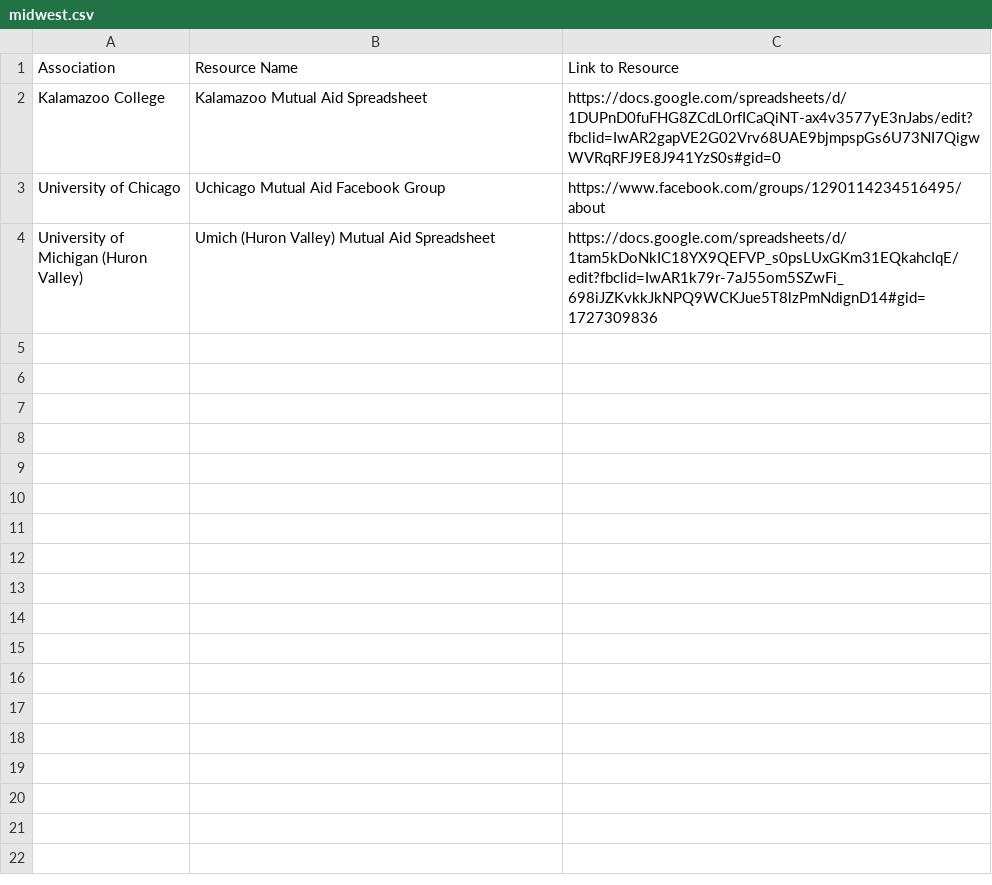
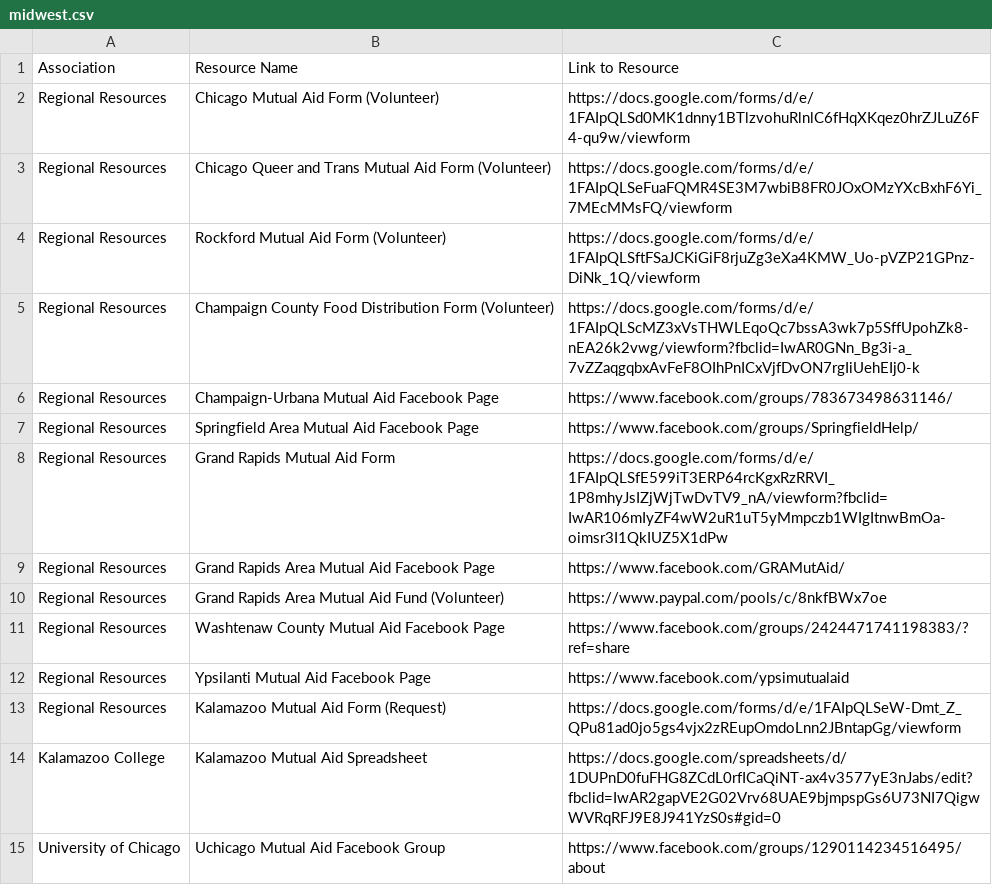
Before and after one commit to washingtonzhao/StudentAid, a CSV file: assets/resources/midwest.csv, drawn as a sheet; only a part is shown; the shorter side is filled out with more unchanged rows.

```diff
--- a/assets/resources/midwest.csv
+++ b/assets/resources/midwest.csv
@@ -1,2 +1,14 @@
 Association,Resource Name,Link to Resource
+Regional Resources,Chicago Mutual Aid Form (Volunteer),https://docs.google.com/forms/d/e/1FAIpQLSd0MK1dnny1BTlzvohuRlnlC6fHqXKqez0hrZJLuZ6F4-qu9w/viewform
+Regional Resources,Chicago Queer and Trans Mutual Aid Form (Volunteer),https://docs.google.com/forms/d/e/1FAIpQLSeFuaFQMR4SE3M7wbiB8FR0JOxOMzYXcBxhF6Yi_7MEcMMsFQ/viewform
+Regional Resources,Rockford Mutual Aid Form (Volunteer),https://docs.google.com/forms/d/e/1FAIpQLSftFSaJCKiGiF8rjuZg3eXa4KMW_Uo-pVZP21GPnz-DiNk_1Q/viewform
+Regional Resources,Champaign County Food Distribution Form (Volunteer),https://docs.google.com/forms/d/e/1FAIpQLScMZ3xVsTHWLEqoQc7bssA3wk7p5SffUpohZk8-nEA26k2vwg/viewform?fbclid=IwAR0GNn_Bg3i-a_7vZZaqgqbxAvFeF8OIhPnICxVjfDvON7rgIiUehEIj0-k
+Regional Resources,Champaign-Urbana Mutual Aid Facebook Page,https://www.facebook.com/groups/783673498631146/
+Regional Resources,Springfield Area Mutual Aid Facebook Page,https://www.facebook.com/groups/SpringfieldHelp/ 
+Regional Resources,Grand Rapids Mutual Aid Form,https://docs.google.com/forms/d/e/1FAIpQLSfE599iT3ERP64rcKgxRzRRVI_1P8mhyJsIZjWjTwDvTV9_nA/viewform?fbclid=IwAR106mIyZF4wW2uR1uT5yMmpczb1WIgItnwBmOa-oimsr3I1QkIUZ5X1dPw
+Regional Resources,Grand Rapids Area Mutual Aid Facebook Page,https://www.facebook.com/GRAMutAid/
+Regional Resources,Grand Rapids Area Mutual Aid Fund (Volunteer),https://www.paypal.com/pools/c/8nkfBWx7oe
+Regional Resources,Washtenaw County Mutual Aid Facebook Page,https://www.facebook.com/groups/2424471741198383/?ref=share
+Regional Resources,Ypsilanti Mutual Aid Facebook Page,https://www.facebook.com/ypsimutualaid
+Regional Resources,Kalamazoo Mutual Aid Form (Request),https://docs.google.com/forms/d/e/1FAIpQLSeW-Dmt_Z_QPu81ad0jo5gs4vjx2zREupOmdoLnn2JBntapGg/viewform
 Kalamazoo College,Kalamazoo Mutual Aid Spreadsheet,https://docs.google.com/spreadsheets/d/1DUPnD0fuFHG8ZCdL0rfICaQiNT-ax4v3577yE3nJabs/edit?fbclid=IwAR2gapVE2G02Vrv68UAE9bjmpspGs6U73NI7QigwWVRqRFJ9E8J941YzS0s#gid=0
```
Also changed, not shown: assets/resources/newengland.csv, assets/resources/socal.csv, 6 other files.
